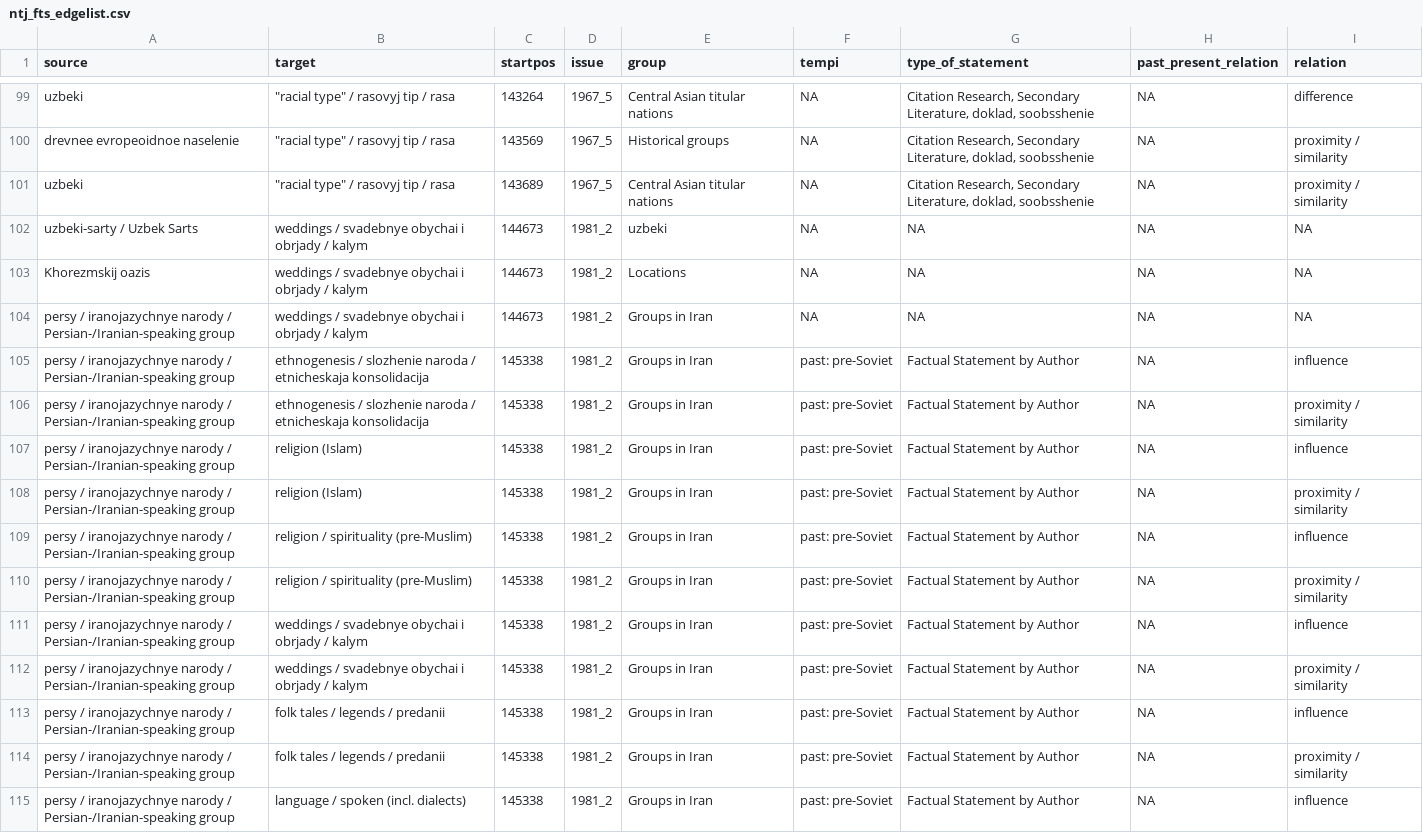
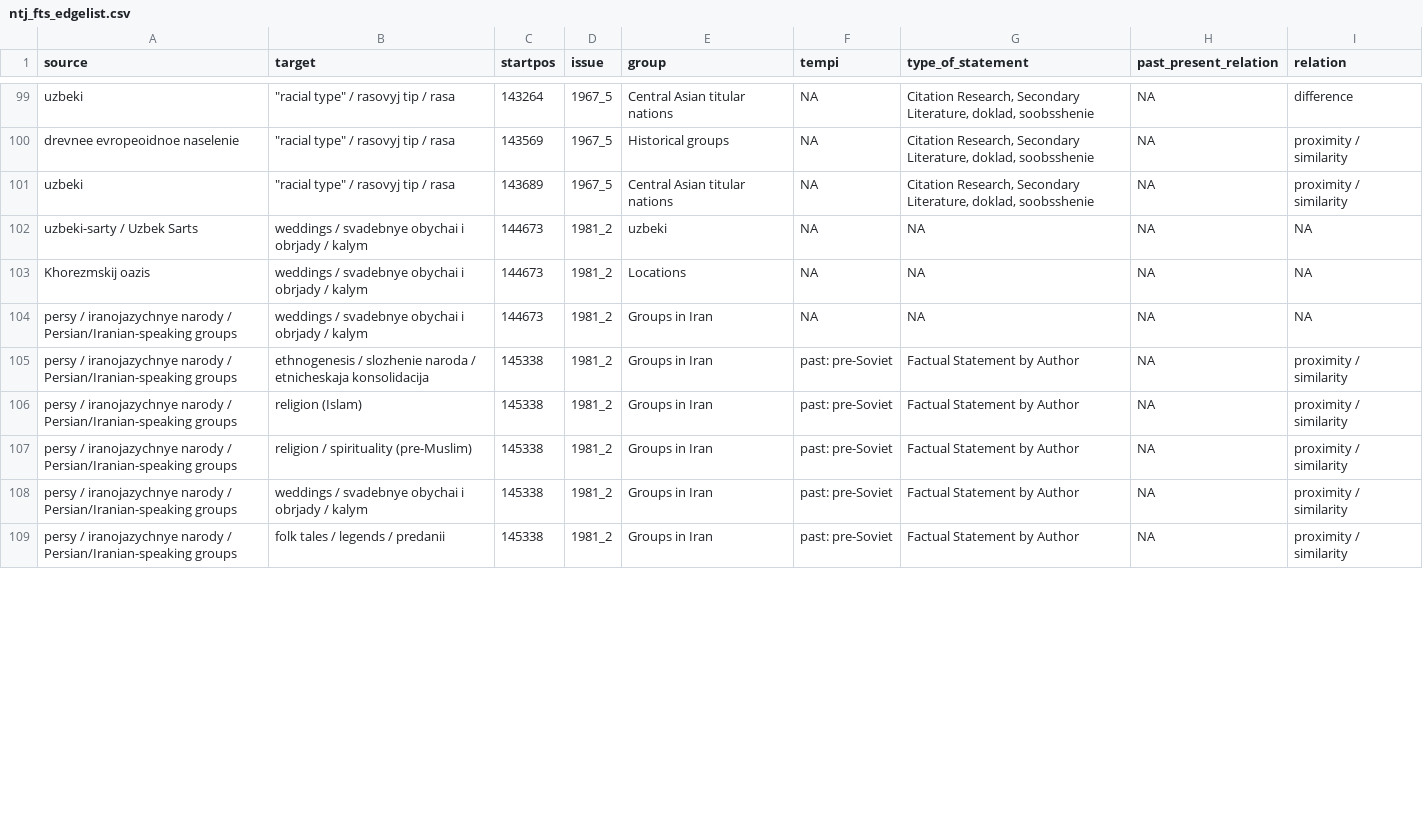
Before and after one commit to lipogg/soviet-ethnography, a CSV file: input/ntj_fts_edgelist.csv, drawn as a sheet; only a part is shown, gaps mark what is left out; the diff covers the shown part only.

```diff
--- a/input/ntj_fts_edgelist.csv
+++ b/input/ntj_fts_edgelist.csv
@@ -103,13 +103,7 @@
 "Khorezmskij oazis";"weddings / svadebnye obychai i obrjady / kalym";"144673";"1981_2";"Locations";NA;NA;NA;NA
-"persy / iranojazychnye narody / Persian-/Iranian-speaking group";"weddings / svadebnye obychai i obrjady / kalym";"144673";"1981_2";"Groups in Iran";NA;NA;NA;NA
-"persy / iranojazychnye narody / Persian-/Iranian-speaking group";"ethnogenesis / slozhenie naroda / etnicheskaja konsolidacija";"145338";"1981_2";"Groups in Iran";"past: pre-Soviet";"Factual Statement by Author";NA;"influence"
-"persy / iranojazychnye narody / Persian-/Iranian-speaking group";"ethnogenesis / slozhenie naroda / etnicheskaja konsolidacija";"145338";"1981_2";"Groups in Iran";"past: pre-Soviet";"Factual Statement by Author";NA;"proximity / similarity"
-"persy / iranojazychnye narody / Persian-/Iranian-speaking group";"religion (Islam)";"145338";"1981_2";"Groups in Iran";"past: pre-Soviet";"Factual Statement by Author";NA;"influence"
-"persy / iranojazychnye narody / Persian-/Iranian-speaking group";"religion (Islam)";"145338";"1981_2";"Groups in Iran";"past: pre-Soviet";"Factual Statement by Author";NA;"proximity / similarity"
-"persy / iranojazychnye narody / Persian-/Iranian-speaking group";"religion / spirituality (pre-Muslim)";"145338";"1981_2";"Groups in Iran";"past: pre-Soviet";"Factual Statement by Author";NA;"influence"
-"persy / iranojazychnye narody / Persian-/Iranian-speaking group";"religion / spirituality (pre-Muslim)";"145338";"1981_2";"Groups in Iran";"past: pre-Soviet";"Factual Statement by Author";NA;"proximity / similarity"
-"persy / iranojazychnye narody / Persian-/Iranian-speaking group";"weddings / svadebnye obychai i obrjady / kalym";"145338";"1981_2";"Groups in Iran";"past: pre-Soviet";"Factual Statement by Author";NA;"influence"
-"persy / iranojazychnye narody / Persian-/Iranian-speaking group";"weddings / svadebnye obychai i obrjady / kalym";"145338";"1981_2";"Groups in Iran";"past: pre-Soviet";"Factual Statement by Author";NA;"proximity / similarity"
-"persy / iranojazychnye narody / Persian-/Iranian-speaking group";"folk tales / legends / predanii";"145338";"1981_2";"Groups in Iran";"past: pre-Soviet";"Factual Statement by Author";NA;"influence"
-"persy / iranojazychnye narody / Persian-/Iranian-speaking group";"folk tales / legends / predanii";"145338";"1981_2";"Groups in Iran";"past: pre-Soviet";"Factual Statement by Author";NA;"proximity / similarity"
-"persy / iranojazychnye narody / Persian-/Iranian-speaking group";"language / spoken (incl. dialects)";"145338";"1981_2";"Groups in Iran";"past: pre-Soviet";"Factual Statement by Author";NA;"influence"
+"persy / iranojazychnye narody / Persian/Iranian-speaking groups";"weddings / svadebnye obychai i obrjady / kalym";"144673";"1981_2";"Groups in Iran";NA;NA;NA;NA
+"persy / iranojazychnye narody / Persian/Iranian-speaking groups";"ethnogenesis / slozhenie naroda / etnicheskaja konsolidacija";"145338";"1981_2";"Groups in Iran";"past: pre-Soviet";"Factual Statement by Author";NA;"proximity / similarity"
+"persy / iranojazychnye narody / Persian/Iranian-speaking groups";"religion (Islam)";"145338";"1981_2";"Groups in Iran";"past: pre-Soviet";"Factual Statement by Author";NA;"proximity / similarity"
+"persy / iranojazychnye narody / Persian/Iranian-speaking groups";"religion / spirituality (pre-Muslim)";"145338";"1981_2";"Groups in Iran";"past: pre-Soviet";"Factual Statement by Author";NA;"proximity / similarity"
+"persy / iranojazychnye narody / Persian/Iranian-speaking groups";"weddings / svadebnye obychai i obrjady / kalym";"145338";"1981_2";"Groups in Iran";"past: pre-Soviet";"Factual Statement by Author";NA;"proximity / similarity"
+"persy / iranojazychnye narody / Persian/Iranian-speaking groups";"folk tales / legends / predanii";"145338";"1981_2";"Groups in Iran";"past: pre-Soviet";"Factual Statement by Author";NA;"proximity / similarity"
```
Also changed, not shown: 2 added rows, 6 removed rows, 2 moved rows and 33 edited cells elsewhere in this file, input/ag_ag_fts_edgelist.csv, input/ag_ag_sh_edgelist.csv, 32 other files.
